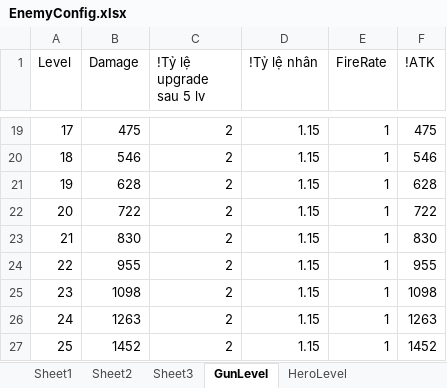
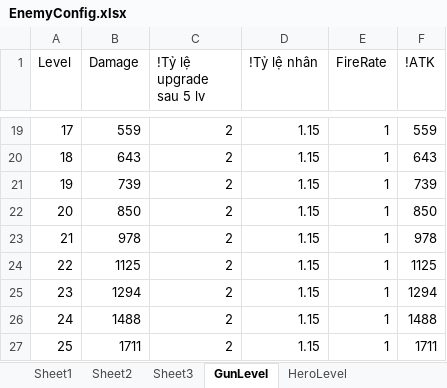
Before and after one commit to FukyVer2/Hero-Cowboy, an Excel workbook: Data/EnemyConfig.xlsx, sheet GunLevel, drawn as a sheet; only a part is shown, gaps mark what is left out; values as stored, in another font and other column widths than the file's, no borders; the diff covers the shown part only; the diff names each change by its address in the sheet, - before the commit and + after, or states it on an @@ line.

Commit message:
Level 1

```diff
--- a/Data/EnemyConfig.xlsx (sheet GunLevel)
+++ b/Data/EnemyConfig.xlsx (sheet GunLevel)
-B19 (Damage): 475
+B19 (Damage): 559
-F19 (!ATK): 475
+F19 (!ATK): 559
-B20 (Damage): 546
+B20 (Damage): 643
-F20 (!ATK): 546
+F20 (!ATK): 643
-B21 (Damage): 628
+B21 (Damage): 739
-F21 (!ATK): 628
+F21 (!ATK): 739
-B22 (Damage): 722
+B22 (Damage): 850
-F22 (!ATK): 722
+F22 (!ATK): 850
-B23 (Damage): 830
+B23 (Damage): 978
-F23 (!ATK): 830
+F23 (!ATK): 978
-B24 (Damage): 955
+B24 (Damage): 1125
-F24 (!ATK): 955
+F24 (!ATK): 1125
-B25 (Damage): 1098
+B25 (Damage): 1294
-F25 (!ATK): 1098
+F25 (!ATK): 1294
-B26 (Damage): 1263
+B26 (Damage): 1488
-F26 (!ATK): 1263
+F26 (!ATK): 1488
-B27 (Damage): 1452
+B27 (Damage): 1711
-F27 (!ATK): 1452
+F27 (!ATK): 1711
```
Also changed, not shown: 32 edited cells elsewhere in this sheet, sheet Sheet1, sheet Sheet3, Data/GunLevelConfig.xlsx, 3 other files.
